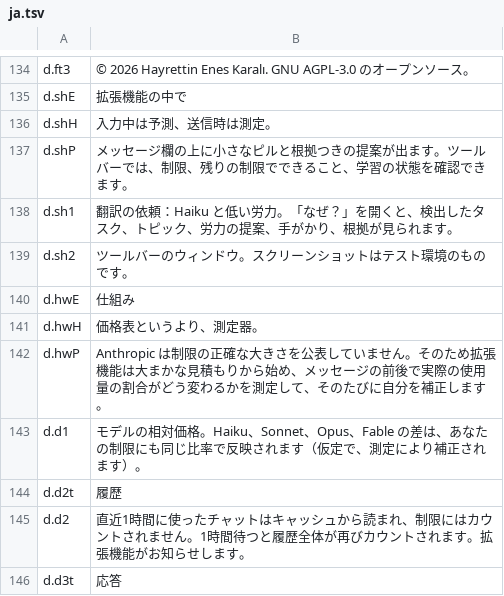
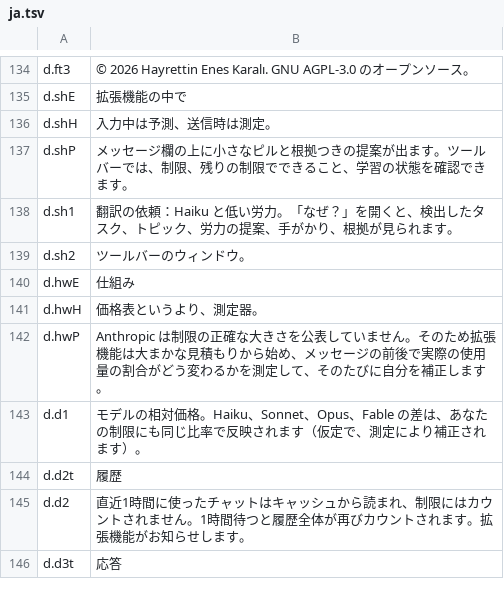
Before and after one commit to H-ENES1/ai-assistant-claude, a TSV file: tools/i18n/site/ja.tsv, drawn as a sheet; only a part is shown, gaps mark what is left out.

```diff
--- a/tools/i18n/site/ja.tsv
+++ b/tools/i18n/site/ja.tsv
@@ -138,3 +138,3 @@ d.shP	メッセージ欄の上に小さなピルと根拠つきの提案が出
 d.sh1	翻訳の依頼：Haiku と低い労力。「なぜ？」を開くと、検出したタスク、トピック、労力の提案、手がかり、根拠が見られます。
-d.sh2	ツールバーのウィンドウ。スクリーンショットはテスト環境のものです。
+d.sh2	ツールバーのウィンドウ。
 d.hwE	仕組み
```
Also changed, not shown: tools/i18n/site/de.tsv, tools/i18n/site/fr.tsv, 18 other files.
